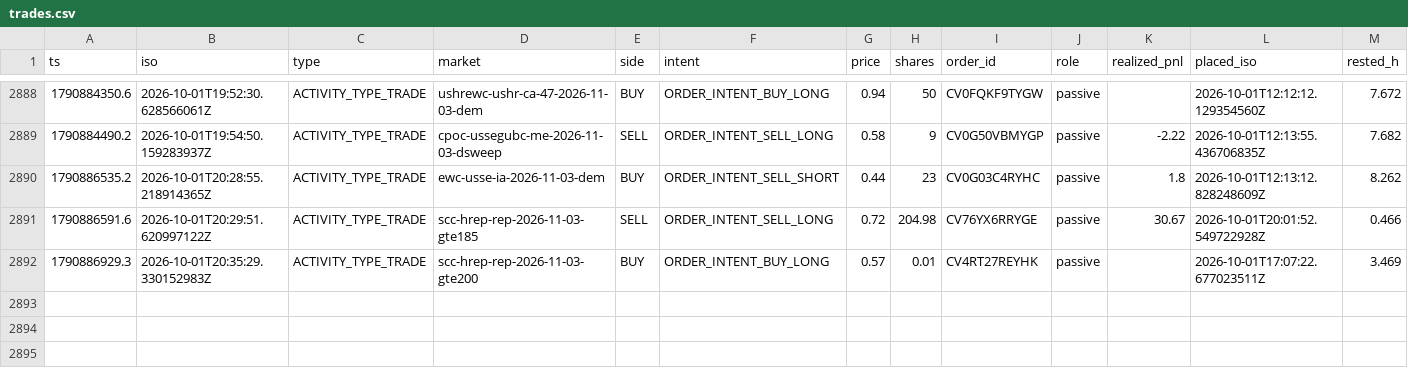
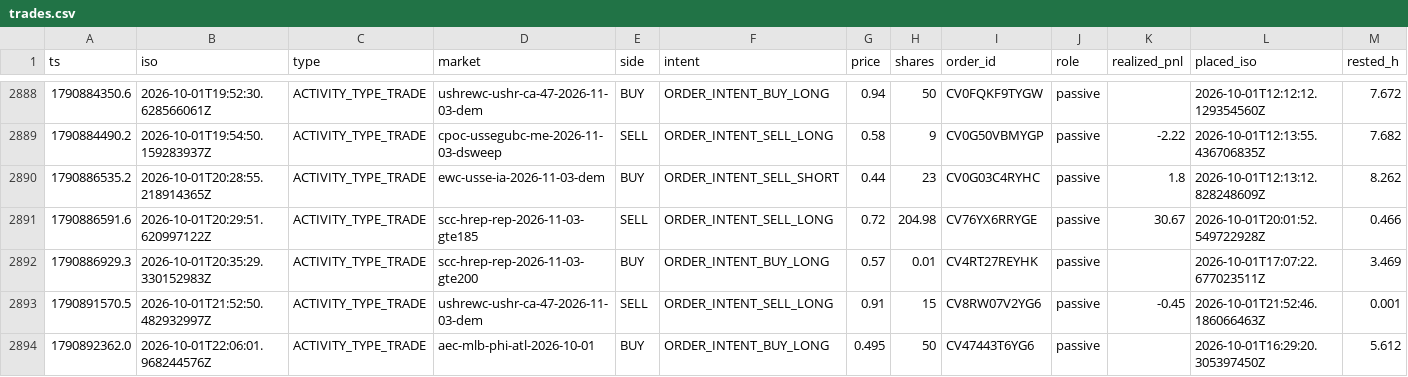
Before and after one commit to wfco223/Liquidity-rewards, a CSV file: data/trades.csv, drawn as a sheet; only a part is shown, gaps mark what is left out; rows hold the shown columns only; the diff names each change by its address in the sheet, - before the commit and + after, or states it on an @@ line.

Commit message:
trade history: +2 rows [skip ci]

```diff
--- a/data/trades.csv
+++ b/data/trades.csv
+row 2893: 1790891570.5 | 2026-10-01T21:52:50.482932997Z | ACTIVITY_TYPE_TRADE | ushrewc-ushr-ca-47-2026-11-03-dem | SELL | ORDER_INTENT_SELL_LONG | 0.91 | 15 | CV8RW07V2YG6 | passive | -0.45 | 2026-10-01T21:52:46.186066463Z | 0.001
+row 2894: 1790892362.0 | 2026-10-01T22:06:01.968244576Z | ACTIVITY_TYPE_TRADE | aec-mlb-phi-atl-2026-10-01 | BUY | ORDER_INTENT_BUY_LONG | 0.495 | 50 | CV47443T6YG6 | passive |  | 2026-10-01T16:29:20.305397450Z | 5.612
```
